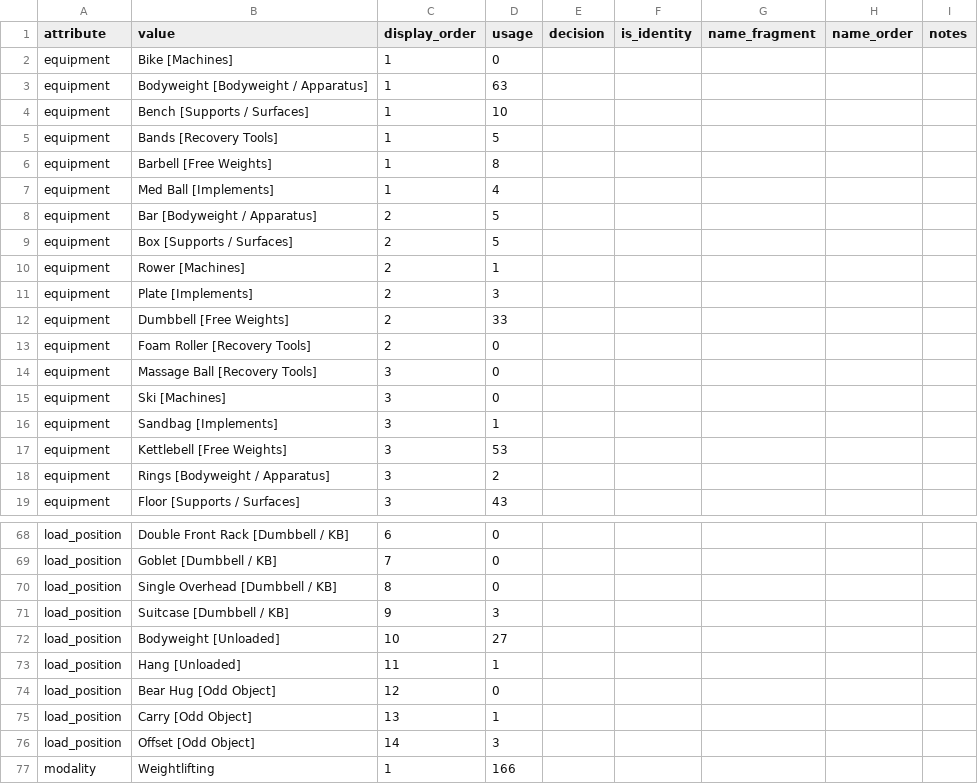
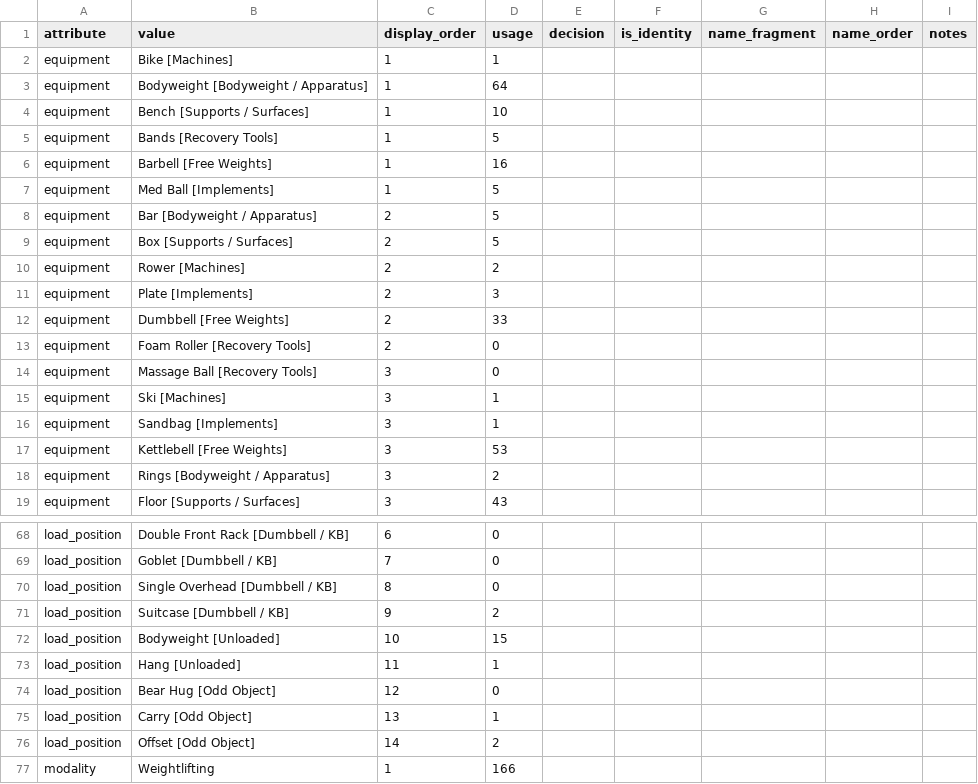
Before and after one commit to brian-desmond-wilson/fittracker, a CSV file: docs/superpowers/audit/attribute-audit-2026-08.csv, drawn as a sheet; only a part is shown, gaps mark what is left out; the diff covers the shown part only.

```diff
--- a/docs/superpowers/audit/attribute-audit-2026-08.csv
+++ b/docs/superpowers/audit/attribute-audit-2026-08.csv
@@ -1,11 +1,11 @@
 attribute,value,display_order,usage,decision,is_identity,name_fragment,name_order,notes
-equipment,Bike [Machines],1,0,,,,,
-equipment,Bodyweight [Bodyweight / Apparatus],1,63,,,,,
+equipment,Bike [Machines],1,1,,,,,
+equipment,Bodyweight [Bodyweight / Apparatus],1,64,,,,,
 equipment,Bench [Supports / Surfaces],1,10,,,,,
 equipment,Bands [Recovery Tools],1,5,,,,,
-equipment,Barbell [Free Weights],1,8,,,,,
-equipment,Med Ball [Implements],1,4,,,,,
+equipment,Barbell [Free Weights],1,16,,,,,
+equipment,Med Ball [Implements],1,5,,,,,
 equipment,Bar [Bodyweight / Apparatus],2,5,,,,,
 equipment,Box [Supports / Surfaces],2,5,,,,,
-equipment,Rower [Machines],2,1,,,,,
+equipment,Rower [Machines],2,2,,,,,
 equipment,Plate [Implements],2,3,,,,,
@@ -14,3 +14,3 @@ equipment,Foam Roller [Recovery Tools],2,0,,,,,
 equipment,Massage Ball [Recovery Tools],3,0,,,,,
-equipment,Ski [Machines],3,0,,,,,
+equipment,Ski [Machines],3,1,,,,,
 equipment,Sandbag [Implements],3,1,,,,,
@@ -70,4 +70,4 @@ load_position,Goblet [Dumbbell / KB],7,0,,,,,
 load_position,Single Overhead [Dumbbell / KB],8,0,,,,,
-load_position,Suitcase [Dumbbell / KB],9,3,,,,,
-load_position,Bodyweight [Unloaded],10,27,,,,,
+load_position,Suitcase [Dumbbell / KB],9,2,,,,,
+load_position,Bodyweight [Unloaded],10,15,,,,,
 load_position,Hang [Unloaded],11,1,,,,,
@@ -75,3 +75,3 @@ load_position,Bear Hug [Odd Object],12,0,,,,,
 load_position,Carry [Odd Object],13,1,,,,,
-load_position,Offset [Odd Object],14,3,,,,,
+load_position,Offset [Odd Object],14,2,,,,,
 modality,Weightlifting,1,166,,,,,
```
Also changed, not shown: 11 edited cells elsewhere in this file, 1 other file.
